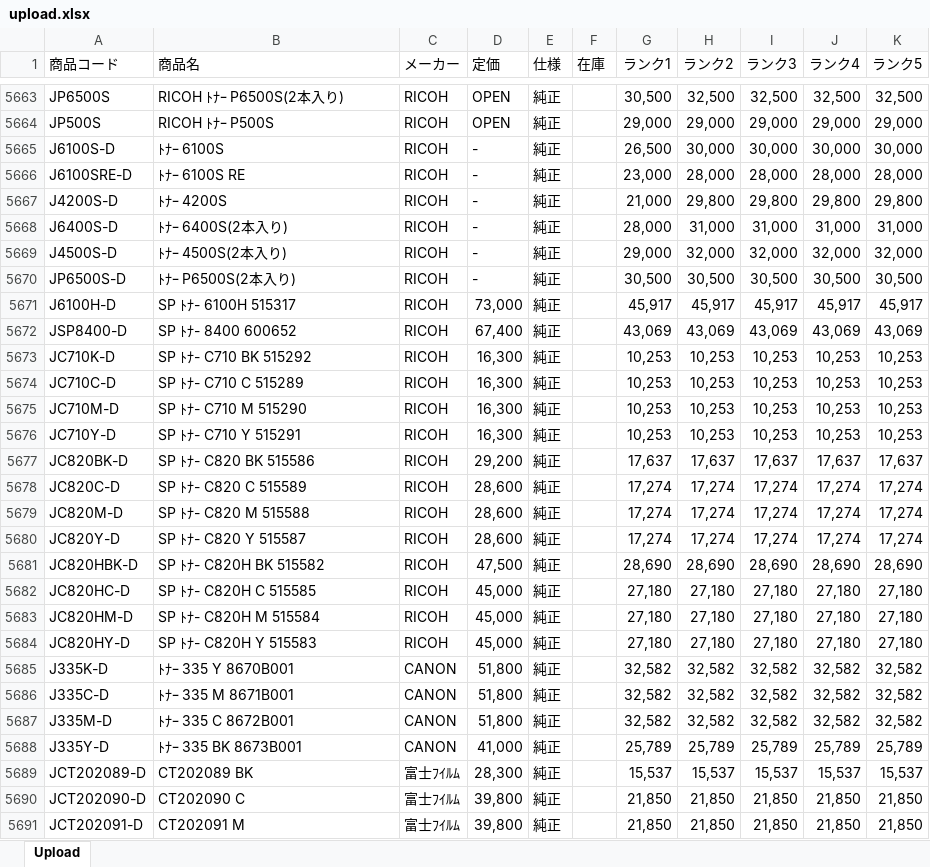
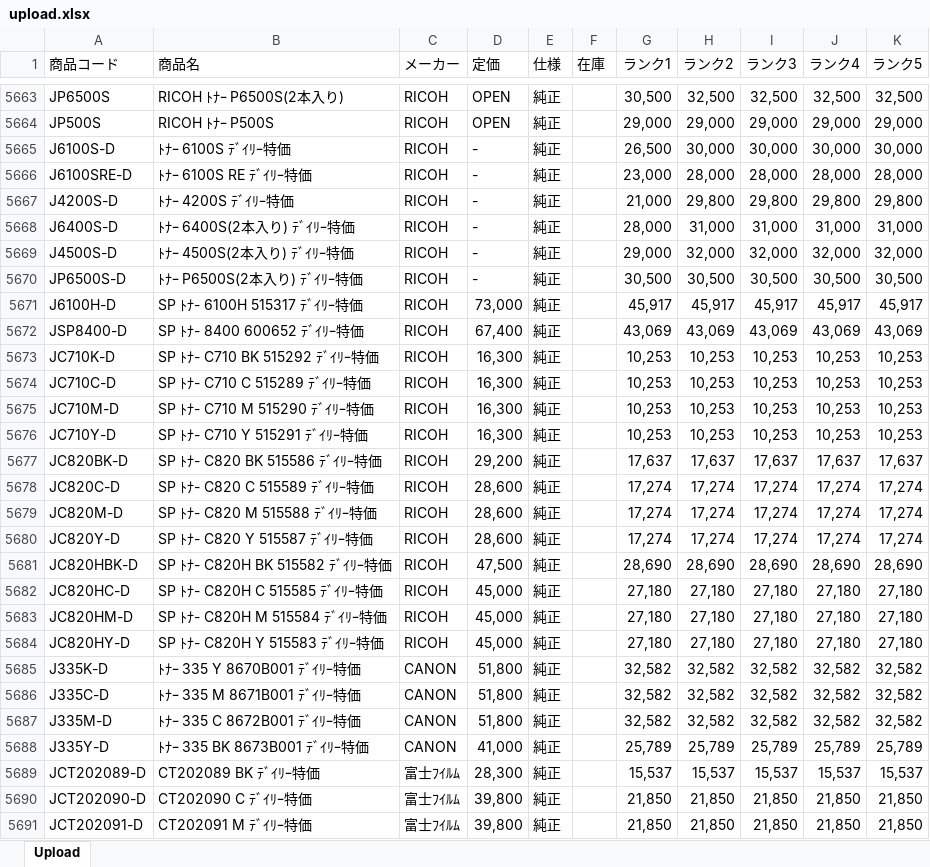
Before and after one commit to hfmmmi/web-order-co, an Excel workbook: upload.xlsx, sheet Upload, drawn as a sheet; only a part is shown, gaps mark what is left out; values as stored, in another font and other column widths than the file's, no borders; the diff covers the shown part only; the diff names each change by its address in the sheet, - before the commit and + after, or states it on an @@ line.

```diff
--- a/upload.xlsx (sheet Upload)
+++ b/upload.xlsx (sheet Upload)
-B5665 (商品名): ﾄﾅｰ 6100S
+B5665 (商品名): ﾄﾅｰ 6100S ﾃﾞｲﾘｰ特価
-B5666 (商品名): ﾄﾅｰ 6100S RE
+B5666 (商品名): ﾄﾅｰ 6100S RE ﾃﾞｲﾘｰ特価
-B5667 (商品名): ﾄﾅｰ 4200S
+B5667 (商品名): ﾄﾅｰ 4200S ﾃﾞｲﾘｰ特価
-B5668 (商品名): ﾄﾅｰ 6400S(2本入り)
+B5668 (商品名): ﾄﾅｰ 6400S(2本入り) ﾃﾞｲﾘｰ特価
-B5669 (商品名): ﾄﾅｰ 4500S(2本入り)
+B5669 (商品名): ﾄﾅｰ 4500S(2本入り) ﾃﾞｲﾘｰ特価
-B5670 (商品名): ﾄﾅｰ P6500S(2本入り)
+B5670 (商品名): ﾄﾅｰ P6500S(2本入り) ﾃﾞｲﾘｰ特価
-B5671 (商品名): SP ﾄﾅ- 6100H 515317
+B5671 (商品名): SP ﾄﾅ- 6100H 515317 ﾃﾞｲﾘｰ特価
-B5672 (商品名): SP ﾄﾅ- 8400 600652
+B5672 (商品名): SP ﾄﾅ- 8400 600652 ﾃﾞｲﾘｰ特価
-B5673 (商品名): SP ﾄﾅ- C710 BK 515292
+B5673 (商品名): SP ﾄﾅ- C710 BK 515292 ﾃﾞｲﾘｰ特価
-B5674 (商品名): SP ﾄﾅ- C710 C 515289
+B5674 (商品名): SP ﾄﾅ- C710 C 515289 ﾃﾞｲﾘｰ特価
-B5675 (商品名): SP ﾄﾅ- C710 M 515290
+B5675 (商品名): SP ﾄﾅ- C710 M 515290 ﾃﾞｲﾘｰ特価
-B5676 (商品名): SP ﾄﾅ- C710 Y 515291
+B5676 (商品名): SP ﾄﾅ- C710 Y 515291 ﾃﾞｲﾘｰ特価
-B5677 (商品名): SP ﾄﾅ- C820 BK 515586
+B5677 (商品名): SP ﾄﾅ- C820 BK 515586 ﾃﾞｲﾘｰ特価
-B5678 (商品名): SP ﾄﾅ- C820 C 515589
+B5678 (商品名): SP ﾄﾅ- C820 C 515589 ﾃﾞｲﾘｰ特価
-B5679 (商品名): SP ﾄﾅ- C820 M 515588
+B5679 (商品名): SP ﾄﾅ- C820 M 515588 ﾃﾞｲﾘｰ特価
-B5680 (商品名): SP ﾄﾅ- C820 Y 515587
+B5680 (商品名): SP ﾄﾅ- C820 Y 515587 ﾃﾞｲﾘｰ特価
-B5681 (商品名): SP ﾄﾅ- C820H BK 515582
+B5681 (商品名): SP ﾄﾅ- C820H BK 515582 ﾃﾞｲﾘｰ特価
-B5682 (商品名): SP ﾄﾅ- C820H C 515585
+B5682 (商品名): SP ﾄﾅ- C820H C 515585 ﾃﾞｲﾘｰ特価
-B5683 (商品名): SP ﾄﾅ- C820H M 515584
+B5683 (商品名): SP ﾄﾅ- C820H M 515584 ﾃﾞｲﾘｰ特価
-B5684 (商品名): SP ﾄﾅ- C820H Y 515583
+B5684 (商品名): SP ﾄﾅ- C820H Y 515583 ﾃﾞｲﾘｰ特価
-B5685 (商品名): ﾄﾅｰ 335 Y 8670B001
+B5685 (商品名): ﾄﾅｰ 335 Y 8670B001 ﾃﾞｲﾘｰ特価
-B5686 (商品名): ﾄﾅｰ 335 M 8671B001
+B5686 (商品名): ﾄﾅｰ 335 M 8671B001 ﾃﾞｲﾘｰ特価
-B5687 (商品名): ﾄﾅｰ 335 C 8672B001
+B5687 (商品名): ﾄﾅｰ 335 C 8672B001 ﾃﾞｲﾘｰ特価
-B5688 (商品名): ﾄﾅｰ 335 BK 8673B001
+B5688 (商品名): ﾄﾅｰ 335 BK 8673B001 ﾃﾞｲﾘｰ特価
-B5689 (商品名): CT202089 BK
+B5689 (商品名): CT202089 BK ﾃﾞｲﾘｰ特価
-B5690 (商品名): CT202090 C
+B5690 (商品名): CT202090 C ﾃﾞｲﾘｰ特価
-B5691 (商品名): CT202091 M
+B5691 (商品名): CT202091 M ﾃﾞｲﾘｰ特価
```
Also changed, not shown: 214 edited cells elsewhere in this sheet, 22 other files.
